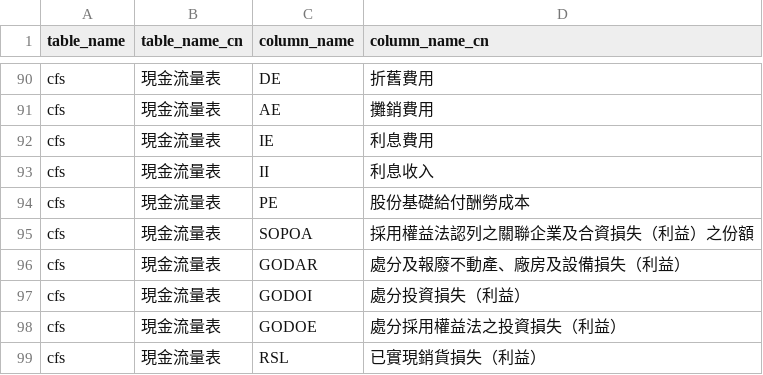
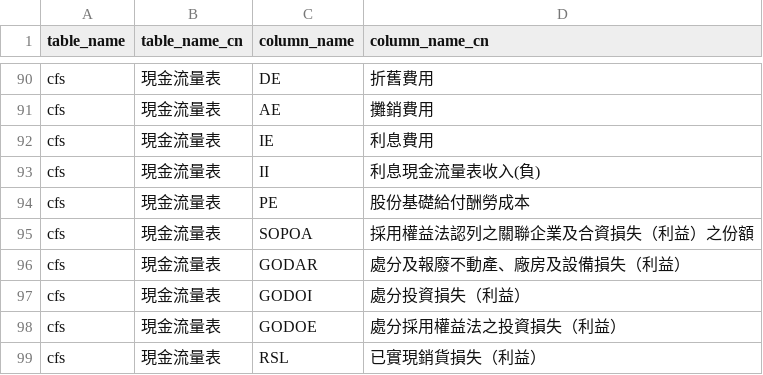
Before and after one commit to Lister224/Project, a CSV file: LLM4sql/finvison_tables_and_columns.csv, drawn as a sheet; only a part is shown, gaps mark what is left out.

```diff
--- a/LLM4sql/finvison_tables_and_columns.csv
+++ b/LLM4sql/finvison_tables_and_columns.csv
@@ -92,3 +92,3 @@ cfs,現金流量表,AE,攤銷費用
 cfs,現金流量表,IE,利息費用
-cfs,現金流量表,II,利息收入
+cfs,現金流量表,II,利息現金流量表收入(負)
 cfs,現金流量表,PE,股份基礎給付酬勞成本
```
Also changed, not shown: 6 other files.
